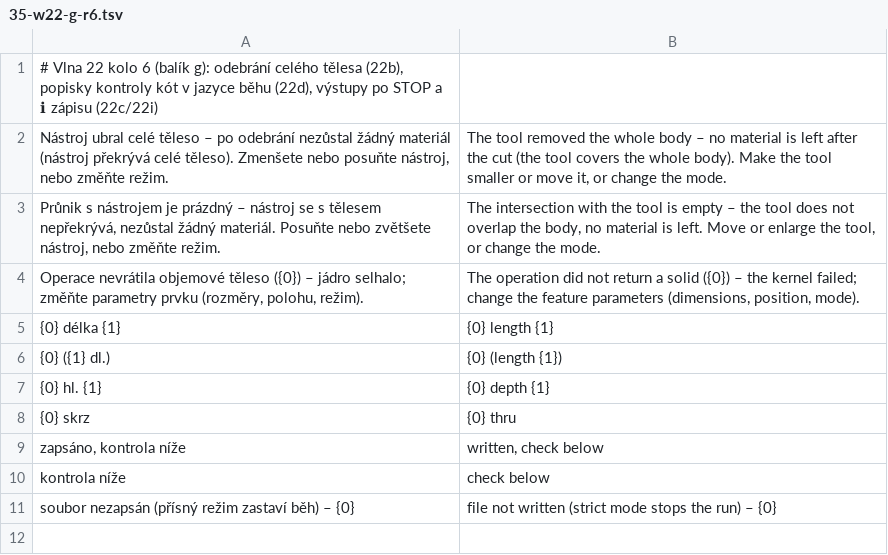
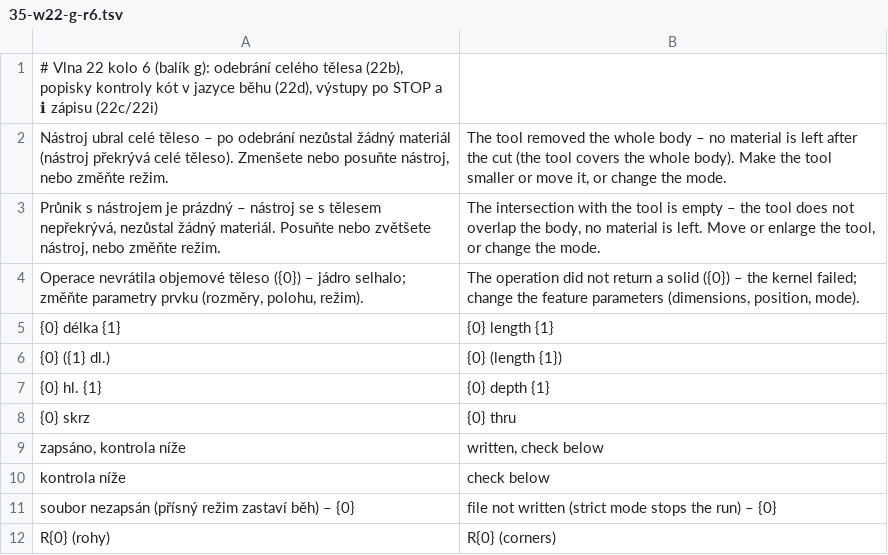
Before and after one commit to mnastrojarna-hub/Mnastrojarna-center, a TSV file: website/scripts/i18n/en/35-w22-g-r6.tsv, drawn as a sheet; the diff names each change by its address in the sheet, - before the commit and + after, or states it on an @@ line.

```diff
--- a/website/scripts/i18n/en/35-w22-g-r6.tsv
+++ b/website/scripts/i18n/en/35-w22-g-r6.tsv
+row 12: R{0} (rohy) | R{0} (corners)
```
Also changed, not shown: website/scripts/i18n/de/35-w22-g-r6.tsv, 14 other files.
